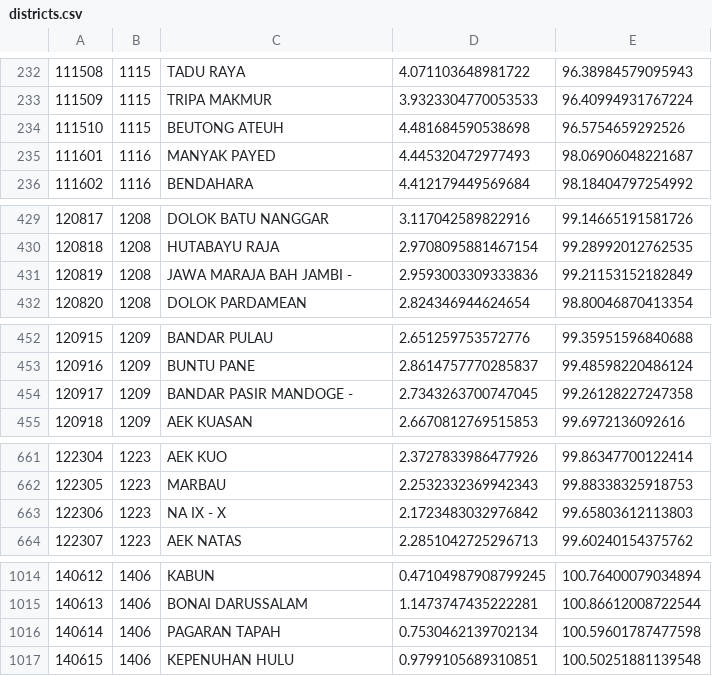
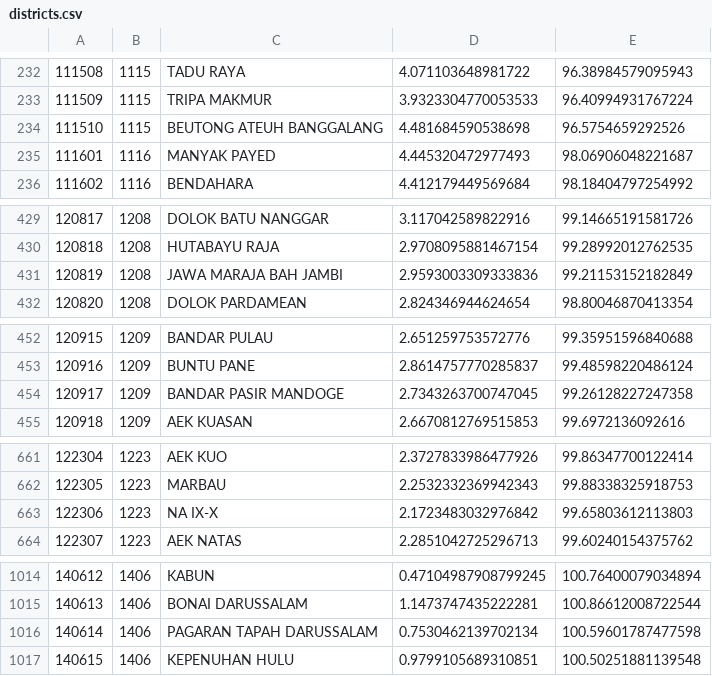
Before and after one commit to laravolt/indonesia, a CSV file: resources/csv/districts.csv, drawn as a sheet; only a part is shown, gaps mark what is left out; the diff covers the shown part only.

```diff
--- a/resources/csv/districts.csv
+++ b/resources/csv/districts.csv
@@ -233,3 +233,3 @@
 111509,1115,TRIPA MAKMUR,3.9323304770053533,96.40994931767224
-111510,1115,BEUTONG ATEUH,4.481684590538698,96.5754659292526
+111510,1115,BEUTONG ATEUH BANGGALANG,4.481684590538698,96.5754659292526
 111601,1116,MANYAK PAYED,4.445320472977493,98.06906048221687
@@ -430,3 +430,3 @@
 120818,1208,HUTABAYU RAJA,2.9708095881467154,99.28992012762535
-120819,1208,JAWA MARAJA BAH JAMBI  -,2.9593003309333836,99.21153152182849
+120819,1208,JAWA MARAJA BAH JAMBI,2.9593003309333836,99.21153152182849
 120820,1208,DOLOK PARDAMEAN,2.824346944624654,98.80046870413354
@@ -453,3 +453,3 @@
 120916,1209,BUNTU PANE,2.8614757770285837,99.48598220486124
-120917,1209,BANDAR PASIR MANDOGE  -,2.7343263700747045,99.26128227247358
+120917,1209,BANDAR PASIR MANDOGE,2.7343263700747045,99.26128227247358
 120918,1209,AEK KUASAN,2.6670812769515853,99.6972136092616
@@ -662,3 +662,3 @@
 122305,1223,MARBAU,2.2532332369942343,99.88338325918753
-122306,1223,NA IX - X,2.1723483032976842,99.65803612113803
+122306,1223,NA IX-X,2.1723483032976842,99.65803612113803
 122307,1223,AEK NATAS,2.2851042725296713,99.60240154375762
@@ -1015,3 +1015,3 @@
 140613,1406,BONAI DARUSSALAM,1.1473747435222281,100.86612008722544
-140614,1406,PAGARAN TAPAH,0.7530462139702134,100.59601787477598
+140614,1406,PAGARAN TAPAH DARUSSALAM,0.7530462139702134,100.59601787477598
 140615,1406,KEPENUHAN HULU,0.9799105689310851,100.50251881139548
```
Also changed, not shown: 2 edited cells elsewhere in this file, resources/csv/cities.csv, resources/csv/villages/53.csv, 27 other files.
